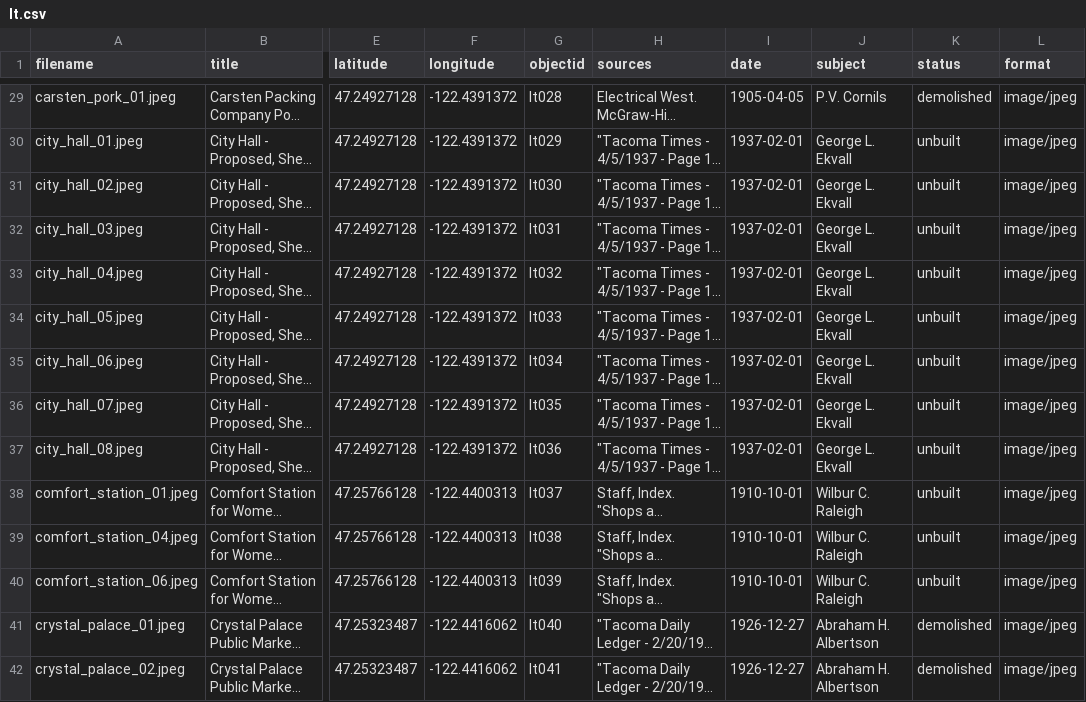
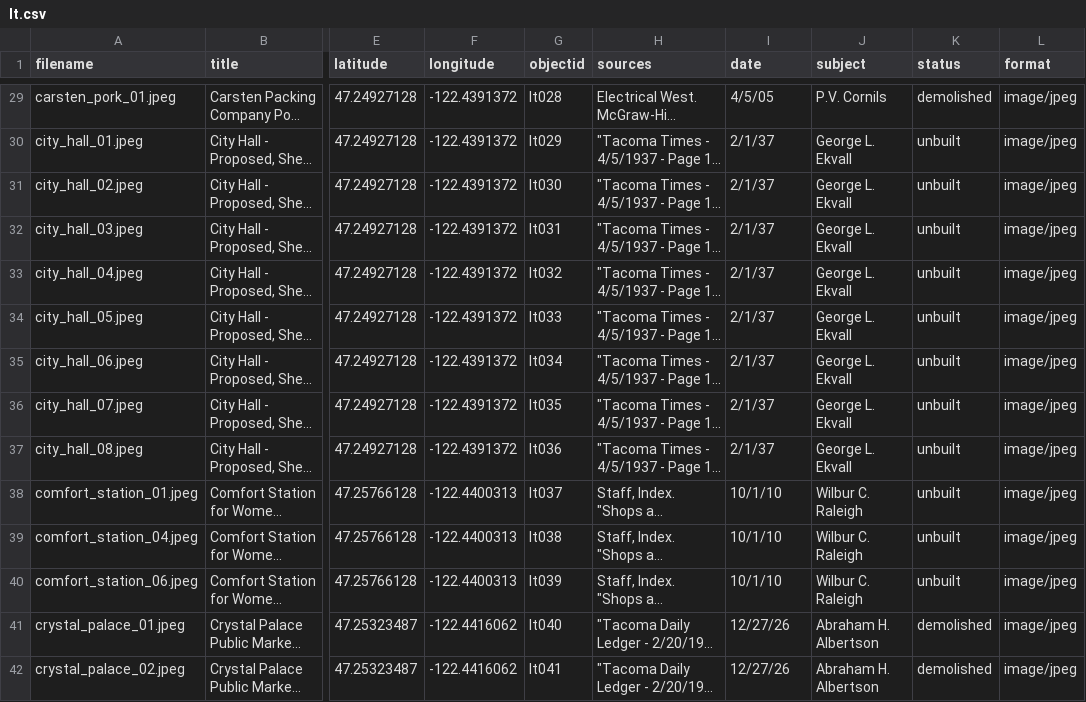
Before and after one commit to aweymo/losttacoma, a CSV file: _data/lt.csv, drawn as a sheet; only a part is shown, gaps mark what is left out; long unchanged cells end in …; the diff covers the shown part only; the diff names each change by its address in the sheet, - before the commit and + after, or states it on an @@ line.

```diff
--- a/_data/lt.csv
+++ b/_data/lt.csv
-I29 (date): 1905-04-05
+I29 (date): 4/5/05
-I30:I37 (date): 1937-02-01
+I30:I37 (date): 2/1/37
-I38:I40 (date): 1910-10-01
+I38:I40 (date): 10/1/10
-I41:I42 (date): 1926-12-27
+I41:I42 (date): 12/27/26
```
Also changed, not shown: 153 edited cells elsewhere in this file.
